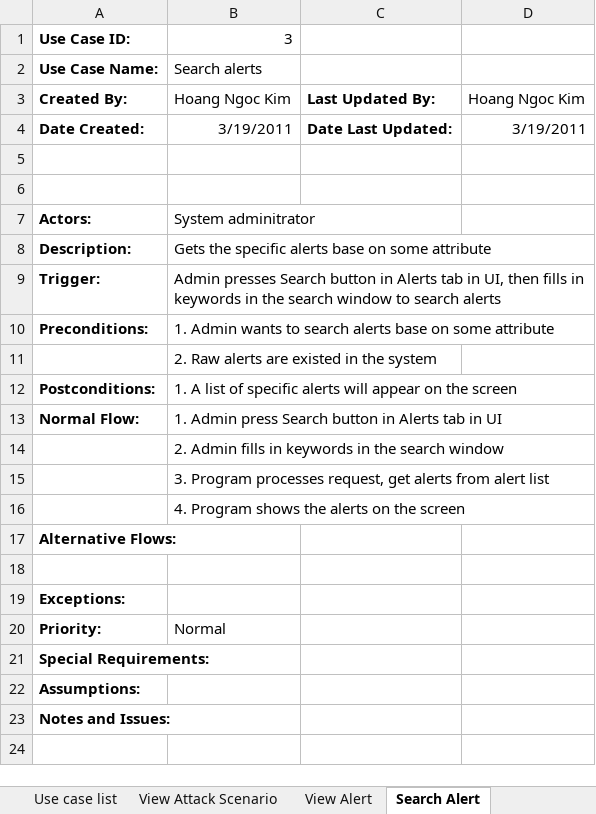
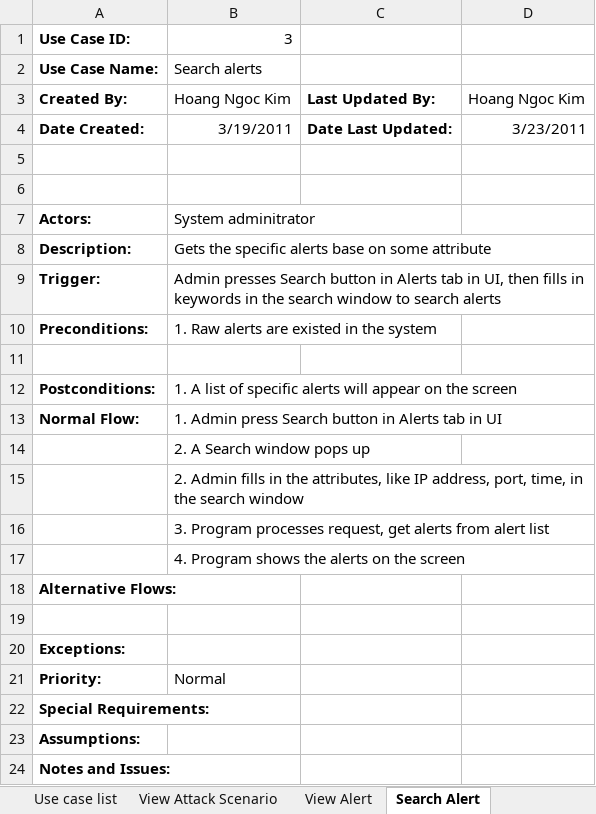
Before and after one commit to zedster27/secviz, an Excel workbook: Use case/All use case.xlsx, sheet Search Alert, drawn as a sheet; values as stored, in another font and other column widths than the file's, no borders; the diff names each change by its address in the sheet, - before the commit and + after, or states it on an @@ line.

```diff
--- a/Use case/All use case.xlsx (sheet Search Alert)
+++ b/Use case/All use case.xlsx (sheet Search Alert)
-D4: 3/19/2011
+D4: 3/23/2011
-B10: 1. Admin wants to search alerts base on some attribute
+B10: 1. Raw alerts are existed in the system
-B11: 2. Raw alerts are existed in the system
+B11: (empty)
-B14: 2. Admin fills in keywords in the search window
+B14: 2. A Search window pops up
+row 15:  | 2. Admin fills in the attributes, like IP address, port, time, in the search window
```
Also changed, not shown: sheet Use case list, sheet View Attack Scenario, sheet Predict Next Attack Step, sheet View Alert, sheet View Implication, sheet View Hyper Alert Type, 1 more sheet, other sheet tabs.
